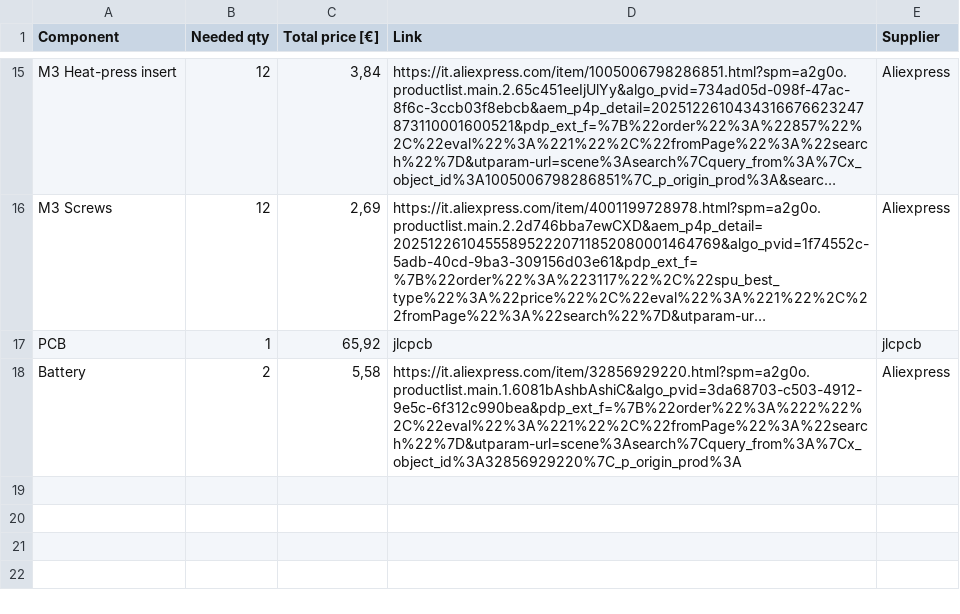
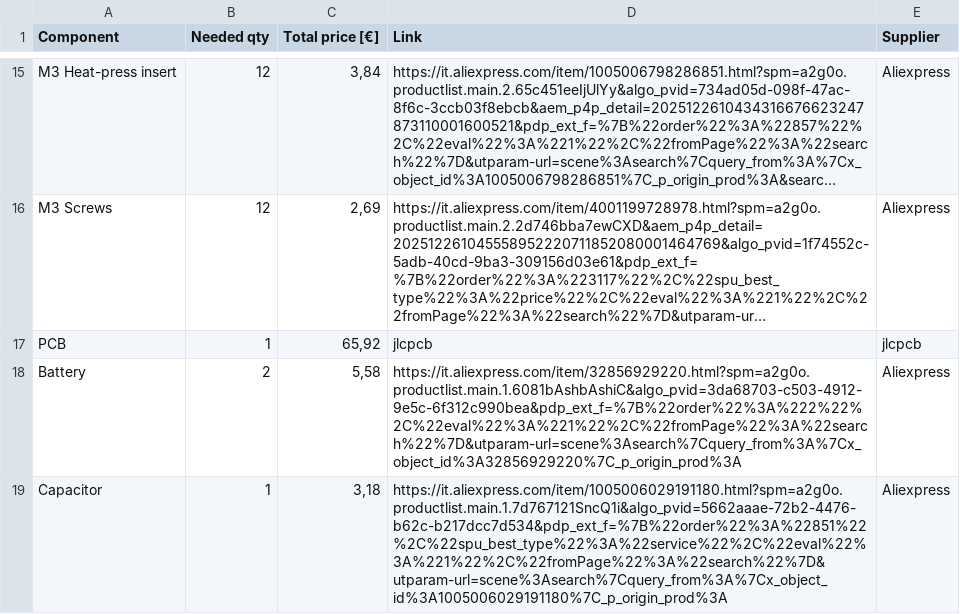
Before and after one commit to D4VI365/TwinPanda, a CSV file: BOM.csv, drawn as a sheet; only a part is shown, gaps mark what is left out; long unchanged cells end in ….

```diff
--- a/BOM.csv
+++ b/BOM.csv
@@ -18 +18,2 @@ PCB;1;65,92;jlcpcb;jlcpcb
 Battery;2;5,58;https://it.aliexpress.com/item/32856929220.html?spm=a2g0o.productlist.main.1.6081bAshbAshiC&algo_pvid=3da68703-c503-4912-9e5c-6f312c990bea&pdp_ext_f=%7B%22order%22%3A%222%22%2C%22eval%22%3A%221%22%2C%22fromPage%22%3A%22search%22%7D&utparam-url=scene%3Asearch%7Cquery_from%3A%7Cx_object_id%3A32856929220%7C_p_origin_prod%3A;Aliexpress
+Capacitor;1;3,18;https://it.aliexpress.com/item/1005006029191180.html?spm=a2g0o.productlist.main.1.7d767121SncQ1i&algo_pvid=5662aaae-72b2-4476-b62c-b217dcc7d534&pdp_ext_f=%7B%22order%22%3A%22851%22%2C%22spu_best_type%22%3A%22service%22%2C%22eval%22%3A%221%22%2C%22fromPage%22%3A%22search%22%7D&utparam-url=scene%3Asearch%7Cquery_from%3A%7Cx_object_id%3A1005006029191180%7C_p_origin_prod%3A;Aliexpress
```
Also changed, not shown: 1 other file.
